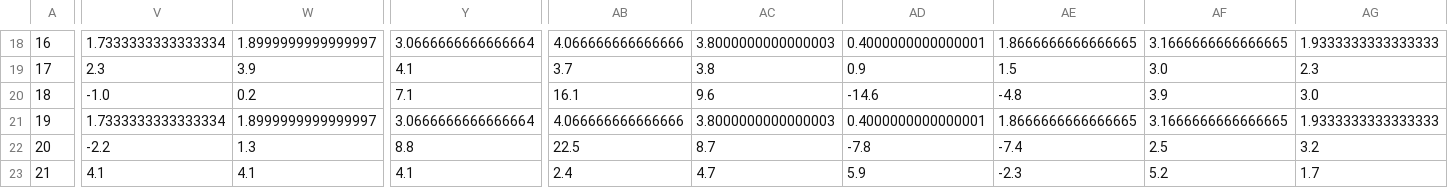
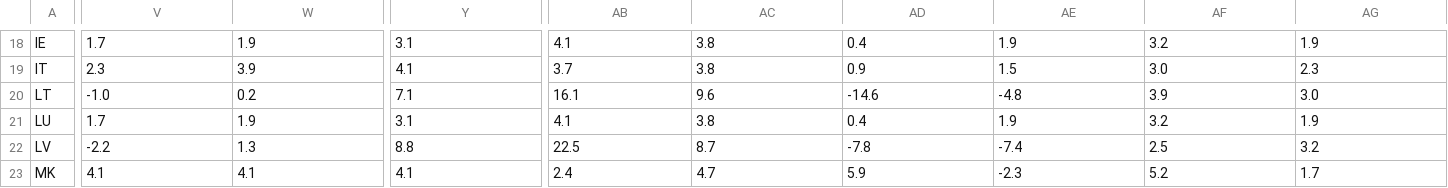
Before and after one commit to saccolucax2/DA_Project, a CSV file: clustered_countries.csv, drawn as a sheet; only a part is shown, gaps mark what is left out; the diff covers the shown part only; the diff names each change by its address in the sheet, - before the commit and + after, or states it on an @@ line.

```diff
--- a/clustered_countries.csv
+++ b/clustered_countries.csv
-A18: 16
+A18: IE
-V18: 1.7333333333333334
+V18: 1.7
-W18: 1.8999999999999997
+W18: 1.9
-Y18: 3.0666666666666664
+Y18: 3.1
-AB18: 4.066666666666666
+AB18: 4.1
-AC18: 3.8000000000000003
+AC18: 3.8
-AD18: 0.4000000000000001
+AD18: 0.4
-AE18: 1.8666666666666665
+AE18: 1.9
-AF18: 3.1666666666666665
+AF18: 3.2
-AG18: 1.9333333333333333
+AG18: 1.9
-A19: 17
+A19: IT
-A20: 18
+A20: LT
-A21: 19
+A21: LU
-V21: 1.7333333333333334
+V21: 1.7
-W21: 1.8999999999999997
+W21: 1.9
-Y21: 3.0666666666666664
+Y21: 3.1
-AB21: 4.066666666666666
+AB21: 4.1
-AC21: 3.8000000000000003
+AC21: 3.8
-AD21: 0.4000000000000001
+AD21: 0.4
-AE21: 1.8666666666666665
+AE21: 1.9
-AF21: 3.1666666666666665
+AF21: 3.2
-AG21: 1.9333333333333333
+AG21: 1.9
-A22: 20
+A22: LV
-A23: 21
+A23: MK
```
Also changed, not shown: 113 edited cells elsewhere in this file, classification_results.csv, dataset_for_models.csv, 2 other files.
